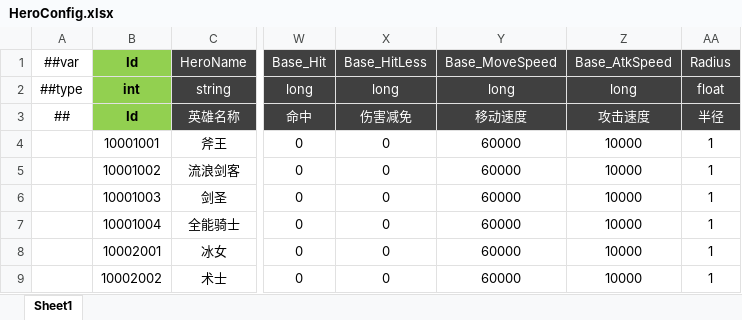
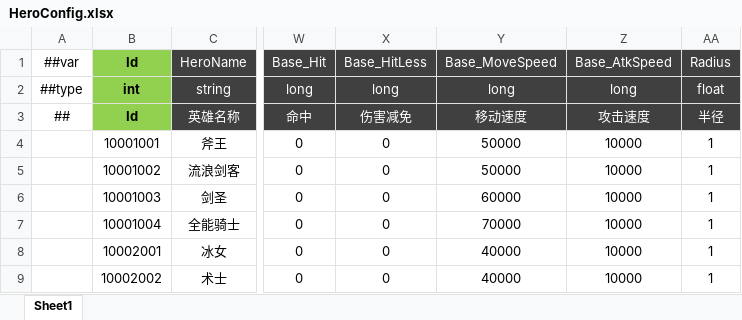
Before and after one commit to csyinghuochong/miniprogram_1, an Excel workbook: Unity/Assets/Config/Excel/HeroConfig.xlsx, sheet Sheet1, drawn as a sheet; only a part is shown, gaps mark what is left out; values as stored, in another font and other column widths than the file's, no borders; the diff names each change by its address in the sheet, - before the commit and + after, or states it on an @@ line.

```diff
--- a/Unity/Assets/Config/Excel/HeroConfig.xlsx (sheet Sheet1)
+++ b/Unity/Assets/Config/Excel/HeroConfig.xlsx (sheet Sheet1)
-Y4:Y5: 60000
+Y4:Y5: 50000
-Y7: 60000
+Y7: 70000
-Y8:Y9: 60000
+Y8:Y9: 40000
```
Also changed, not shown: Unity/Assets/Config/Excel/WaveConfig.xlsx, 15 other files.
